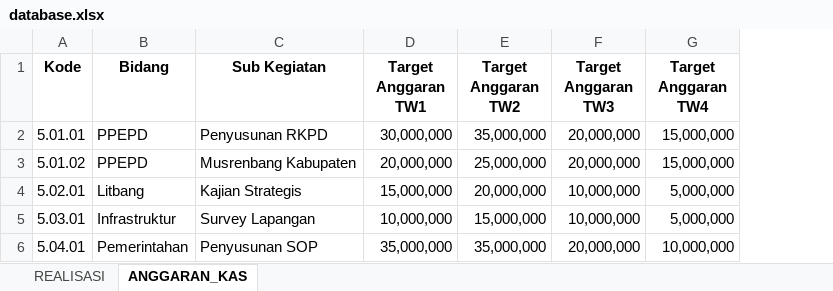
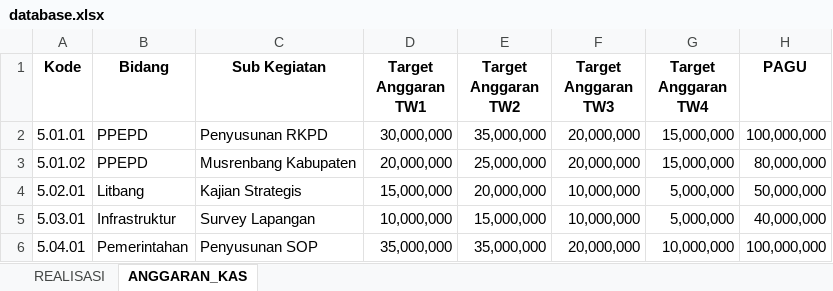
Before and after one commit to safridwirizky/simonev, an Excel workbook: data/database.xlsx, sheet ANGGARAN_KAS, drawn as a sheet; values as stored, in another font and other column widths than the file's, no borders; the diff names each change by its address in the sheet, - before the commit and + after, or states it on an @@ line.

```diff
--- a/data/database.xlsx (sheet ANGGARAN_KAS)
+++ b/data/database.xlsx (sheet ANGGARAN_KAS)
+column H (PAGU), rows 2-6: 100,000,000 | 80,000,000 | 50,000,000 | 40,000,000 | 100,000,000
```
Also changed, not shown: sheet REALISASI, 4 other files.
